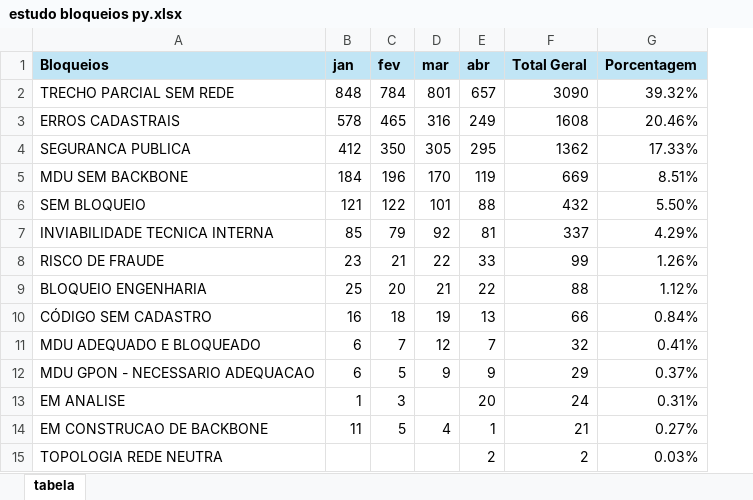
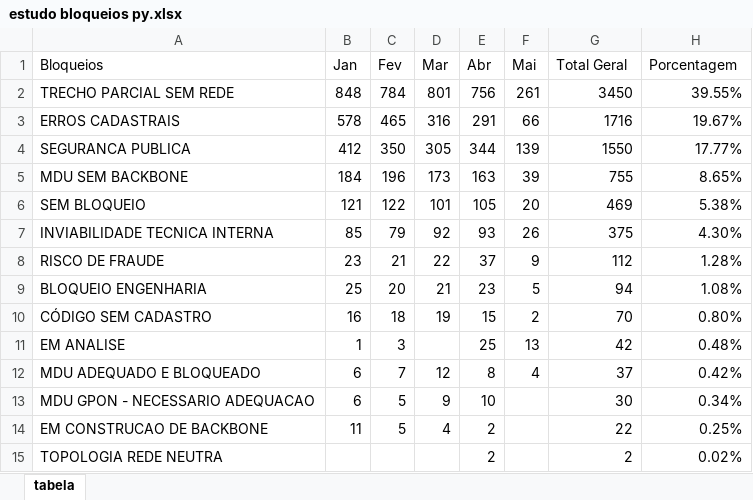
Before and after one commit to luizriato/estudo-bloqueios, an Excel workbook: estudo bloqueios py.xlsx, sheet tabela, drawn as a sheet; only a part is shown; values as stored, in another font and other column widths than the file's, no borders; table styles not drawn; removed rows and columns are numbered as before the commit, all else as after; the diff covers the shown part only; the diff names each change by its address in the sheet, - before the commit and + after, or states it on an @@ line.

```diff
--- a/estudo bloqueios py.xlsx (sheet tabela)
+++ b/estudo bloqueios py.xlsx (sheet tabela)
-column E (abr), rows 2-12: 657 | 249 | 295 | 119 | 88 | 81 | 33 | 22 | 13 | 7 | 9; rows 14-15: 1 | 2
+column E (Abr), rows 2-10: 756 | 291 | 344 | 163 | 105 | 93 | 37 | 23 | 15; rows 12-15: 8 | 10 | 2 | 2
+column F (Mai), rows 2-10: 261 | 66 | 139 | 39 | 20 | 26 | 9 | 5 | 2; row 12: 4
@@ A1:D1 fill: #C1E5F5 → none, bold: on → off @@
-B1: jan
+B1: Jan
-C1: fev
+C1: Fev
-D1: mar
+D1: Mar
@@ G1:H1 fill: #C1E5F5 → none, bold: on → off @@
-G2 (Total Geral): 3090
+G2 (Total Geral): 3450
-H2 (Porcentagem): 39.32%
+H2 (Porcentagem): 39.55%
-G3 (Total Geral): 1608
+G3 (Total Geral): 1716
-H3 (Porcentagem): 20.46%
+H3 (Porcentagem): 19.67%
-G4 (Total Geral): 1362
+G4 (Total Geral): 1550
-H4 (Porcentagem): 17.33%
+H4 (Porcentagem): 17.77%
-D5 (Mar): 170
+D5 (Mar): 173
-G5 (Total Geral): 669
+G5 (Total Geral): 755
-H5 (Porcentagem): 8.51%
+H5 (Porcentagem): 8.65%
-G6 (Total Geral): 432
+G6 (Total Geral): 469
-H6 (Porcentagem): 5.50%
+H6 (Porcentagem): 5.38%
-G7 (Total Geral): 337
+G7 (Total Geral): 375
-H7 (Porcentagem): 4.29%
+H7 (Porcentagem): 4.30%
-G8 (Total Geral): 99
+G8 (Total Geral): 112
-H8 (Porcentagem): 1.26%
+H8 (Porcentagem): 1.28%
-G9 (Total Geral): 88
+G9 (Total Geral): 94
-H9 (Porcentagem): 1.12%
+H9 (Porcentagem): 1.08%
-G10 (Total Geral): 66
+G10 (Total Geral): 70
-H10 (Porcentagem): 0.84%
+H10 (Porcentagem): 0.80%
+row 11: EM ANALISE | 1 | 3 |  | 25 | 13 | 42 | 0.48%
-G12 (Total Geral): 32
+G12 (Total Geral): 37
-H12 (Porcentagem): 0.41%
+H12 (Porcentagem): 0.42%
-G13 (Total Geral): 29
+G13 (Total Geral): 30
-H13 (Porcentagem): 0.37%
+H13 (Porcentagem): 0.34%
-row 13: EM ANALISE | 1 | 3 |  | 20 | 24 | 0.31%
-G14 (Total Geral): 21
+G14 (Total Geral): 22
-H14 (Porcentagem): 0.27%
+H14 (Porcentagem): 0.25%
-H15 (Porcentagem): 0.03%
+H15 (Porcentagem): 0.02%
```
Also changed, not shown: 2 edited cells and cell formats elsewhere in this sheet, formulas that keep their value, 1 other file.
